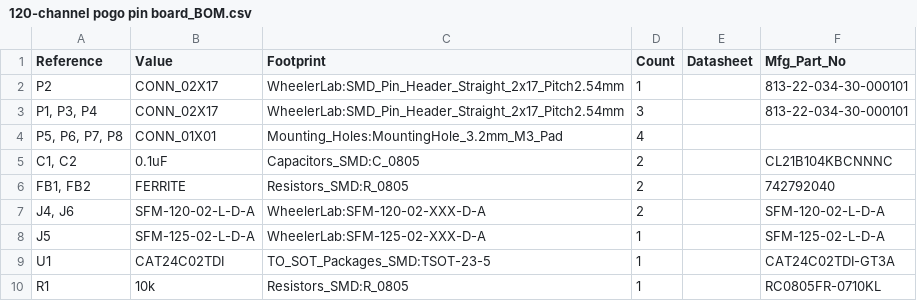
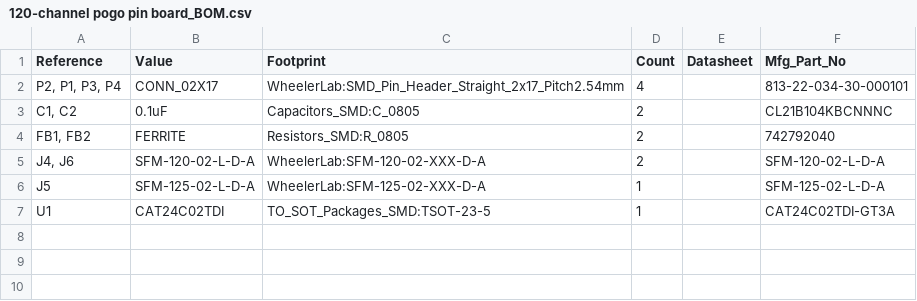
Before and after one commit to sci-bots/dropbot-120-channel-pogo-pin-board.kicad, a CSV file: 120-channel pogo pin board_BOM.csv, drawn as a sheet.

```diff
--- a/120-channel pogo pin board_BOM.csv
+++ b/120-channel pogo pin board_BOM.csv
@@ -1,5 +1,3 @@
 Reference,Value,Footprint,Count,Datasheet,Mfg_Part_No
-P2,CONN_02X17,WheelerLab:SMD_Pin_Header_Straight_2x17_Pitch2.54mm,1,, 813-22-034-30-000101
-"P1, P3, P4",CONN_02X17,WheelerLab:SMD_Pin_Header_Straight_2x17_Pitch2.54mm,3,,813-22-034-30-000101
-"P5, P6, P7, P8",CONN_01X01,Mounting_Holes:MountingHole_3.2mm_M3_Pad,4,,
+"P2, P1, P3, P4",CONN_02X17,WheelerLab:SMD_Pin_Header_Straight_2x17_Pitch2.54mm,4,,813-22-034-30-000101
 "C1, C2",0.1uF,Capacitors_SMD:C_0805,2,,CL21B104KBCNNNC
@@ -9,2 +7 @@ J5,SFM-125-02-L-D-A,WheelerLab:SFM-125-02-XXX-D-A,1,,SFM-125-02-L-D-A
 U1,CAT24C02TDI,TO_SOT_Packages_SMD:TSOT-23-5,1,,CAT24C02TDI-GT3A
-R1,10k,Resistors_SMD:R_0805,1,,RC0805FR-0710KL
```
Also changed, not shown: 2 other files.
